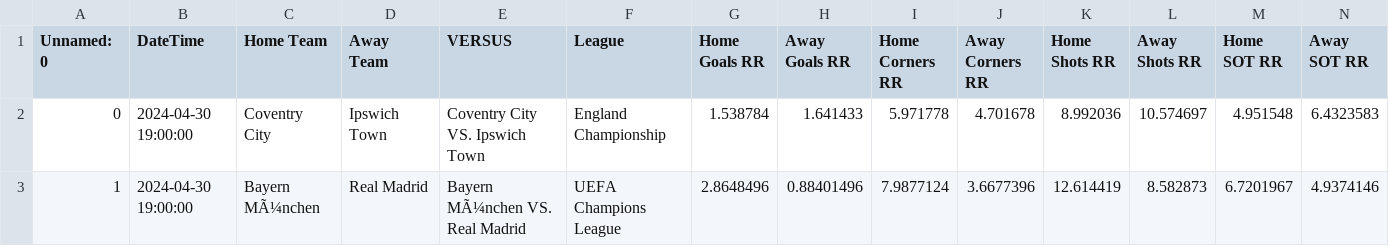
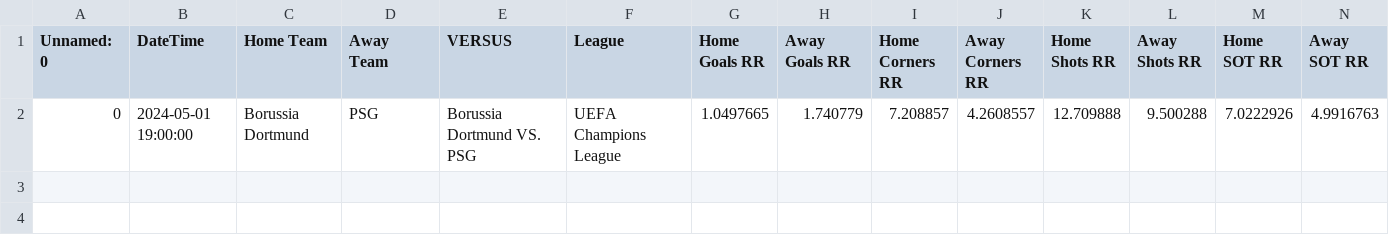
Before and after one commit to alejandro-rda/alejandro-rda.github.io, a CSV file: corners-fbdashboard/browser/assets/updated_output_it_N.csv, drawn as a sheet; only a part is shown; removed rows and columns are numbered as before the commit, all else as after; rows hold the shown columns only; the diff names each change by its address in the sheet, - before the commit and + after, or states it on an @@ line.

Commit message:
Auto Desplegar proyecto Angular en /corners-fbdashboard

```diff
--- a/corners-fbdashboard/browser/assets/updated_output_it_N.csv
+++ b/corners-fbdashboard/browser/assets/updated_output_it_N.csv
-row 2: 0 | 2024-04-30 19:00:00 | Coventry City | Ipswich Town | Coventry City VS. Ipswich Town | England Championship | 1.538784 | 1.641433 | 5.971778 | 4.701678 | 8.992036 | 10.574697 | 4.951548 | 6.4323583
-row 3: 1 | 2024-04-30 19:00:00 | Bayern MÃ¼nchen | Real Madrid | Bayern MÃ¼nchen VS. Real Madrid | UEFA Champions League | 2.8648496 | 0.88401496 | 7.9877124 | 3.6677396 | 12.614419 | 8.582873 | 6.7201967 | 4.9374146
+row 2: 0 | 2024-05-01 19:00:00 | Borussia Dortmund | PSG | Borussia Dortmund VS. PSG | UEFA Champions League | 1.0497665 | 1.740779 | 7.208857 | 4.2608557 | 12.709888 | 9.500288 | 7.0222926 | 4.9916763
```
Also changed, not shown: 3 other files.
